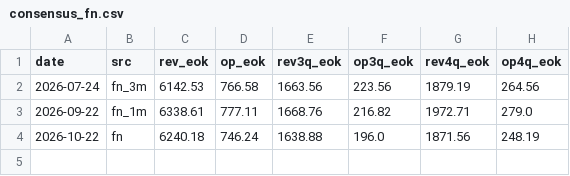
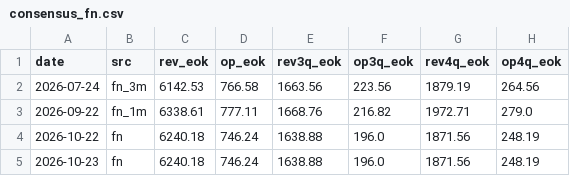
Before and after one commit to AndyWallstreet/buzztrend, a CSV file: data/yg/consensus_fn.csv, drawn as a sheet; the diff names each change by its address in the sheet, - before the commit and + after, or states it on an @@ line.

```diff
--- a/data/yg/consensus_fn.csv
+++ b/data/yg/consensus_fn.csv
+row 5: 2026-10-23 | fn | 6240.18 | 746.24 | 1638.88 | 196.0 | 1871.56 | 248.19
```
Also changed, not shown: data/cosmetics/gtrends_compare.csv, data/cosmetics/gtrends_solo.csv, 8 other files.
